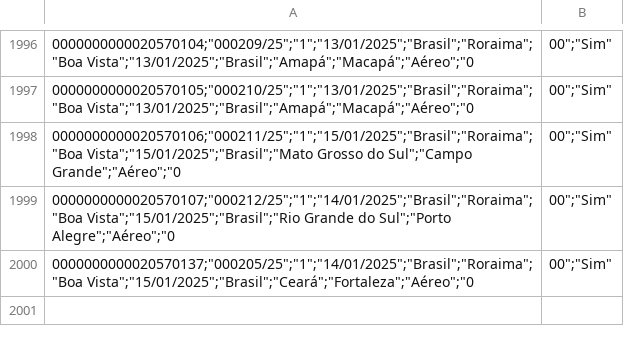
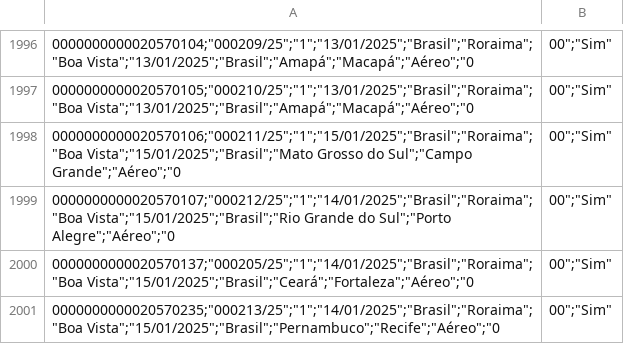
Before and after one commit to borbaf/Projeto-Avaliativo-Modulo1-FilippeBorba, a CSV file: data/amostras/2025_Trecho_sample.csv, drawn as a sheet; only a part is shown, gaps mark what is left out.

```diff
--- a/data/amostras/2025_Trecho_sample.csv
+++ b/data/amostras/2025_Trecho_sample.csv
@@ -2000 +2000,2 @@
 "0000000000020570137";"000205/25";"1";"14/01/2025";"Brasil";"Roraima";"Boa Vista";"15/01/2025";"Brasil";"Ceará";"Fortaleza";"Aéreo";"0,00";"Sim"
+"0000000000020570235";"000213/25";"1";"14/01/2025";"Brasil";"Roraima";"Boa Vista";"15/01/2025";"Brasil";"Pernambuco";"Recife";"Aéreo";"0,00";"Sim"
```
Also changed, not shown: data/amostras/2025_Pagamento_sample.csv, data/amostras/2025_Passagem_sample.csv, 2 other files.
